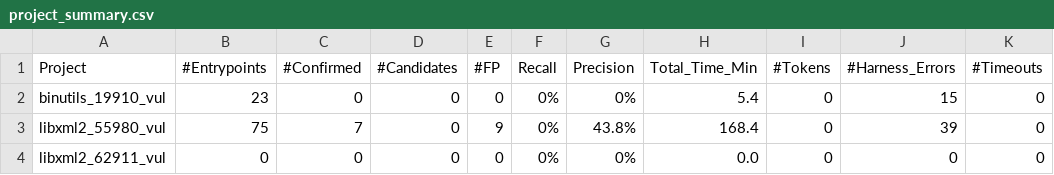
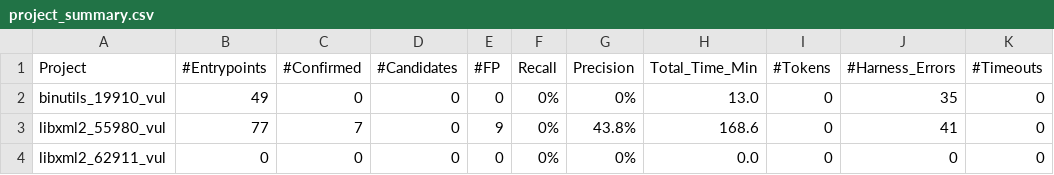
Before and after one commit to shafiuzzaman-md/STAILOR, a CSV file: final_report_v1/project_summary.csv, drawn as a sheet.

```diff
--- a/final_report_v1/project_summary.csv
+++ b/final_report_v1/project_summary.csv
@@ -1,4 +1,4 @@
 Project,#Entrypoints,#Confirmed,#Candidates,#FP,Recall,Precision,Total_Time_Min,#Tokens,#Harness_Errors,#Timeouts
-binutils_19910_vul,23,0,0,0,0%,0%,5.4,0,15,0
-libxml2_55980_vul,75,7,0,9,0%,43.8%,168.4,0,39,0
+binutils_19910_vul,49,0,0,0,0%,0%,13.0,0,35,0
+libxml2_55980_vul,77,7,0,9,0%,43.8%,168.6,0,41,0
 libxml2_62911_vul,0,0,0,0,0%,0%,0.0,0,0,0
```
Also changed, not shown: final_report_v1/details_binutils_19910_vul.csv, final_report_v1/details_libxml2_55980_vul.csv, 10 other files.
